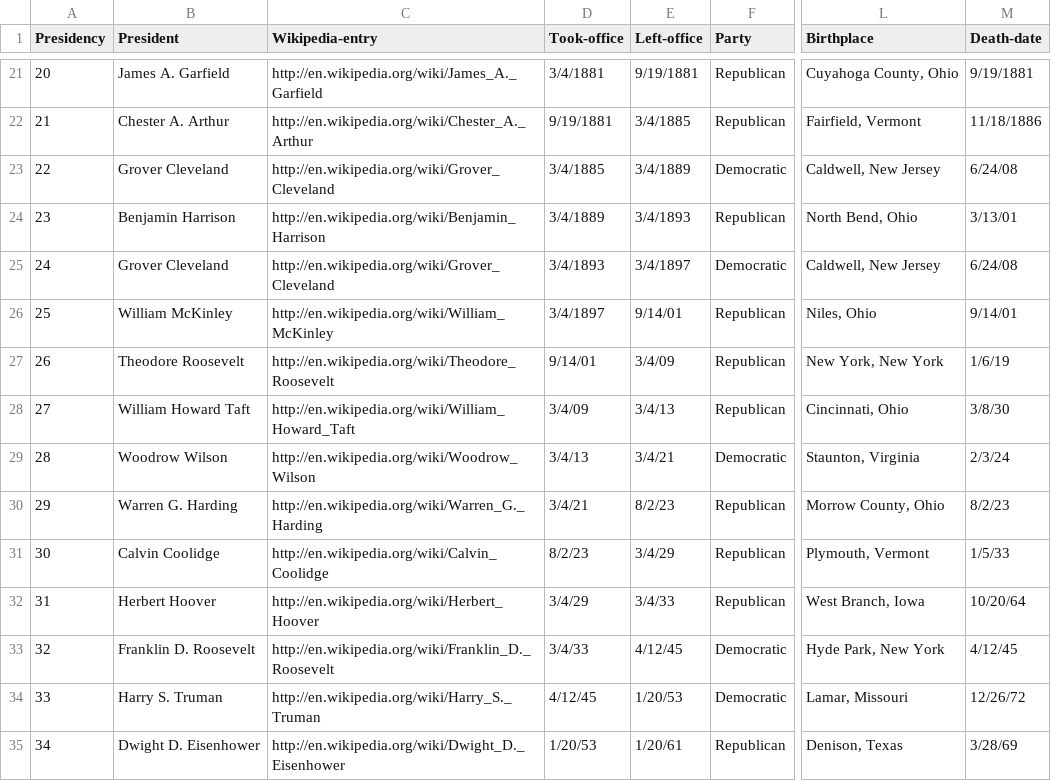
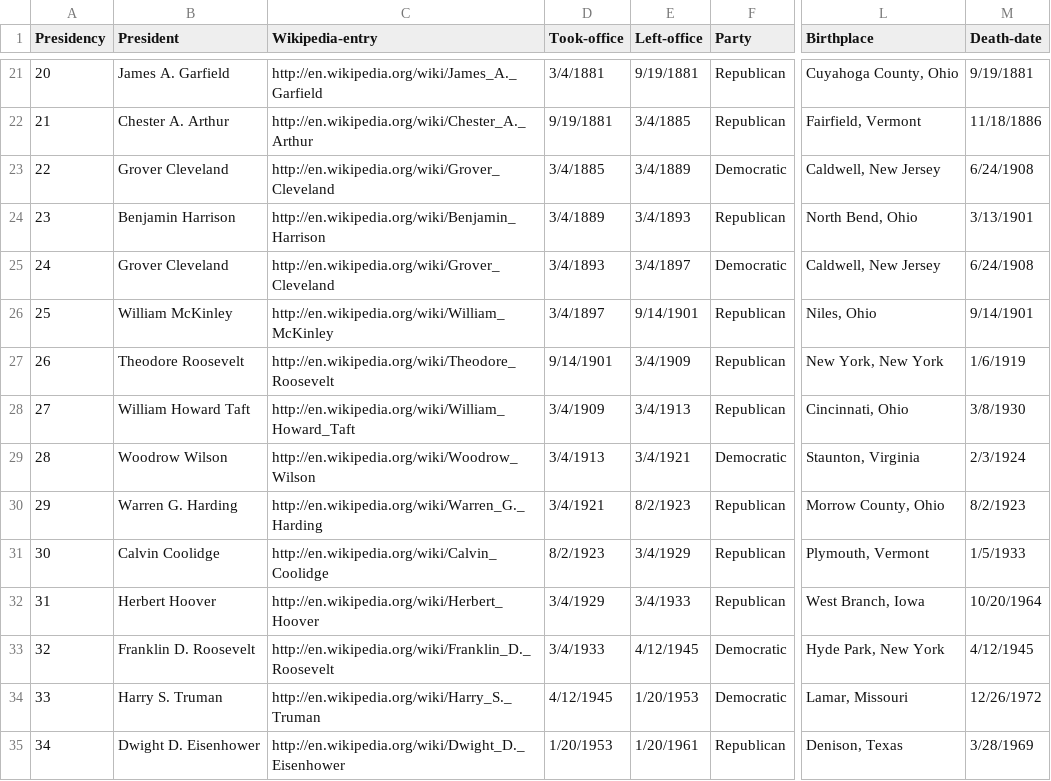
Before and after one commit to macloo/flask-exercise, a CSV file: final_app/presidents.csv, drawn as a sheet; only a part is shown, gaps mark what is left out; the diff covers the shown part only; the diff names each change by its address in the sheet, - before the commit and + after, or states it on an @@ line.

Commit message:
fix dates

```diff
--- a/final_app/presidents.csv
+++ b/final_app/presidents.csv
-M23 (Death-date): 6/24/08
+M23 (Death-date): 6/24/1908
-M24 (Death-date): 3/13/01
+M24 (Death-date): 3/13/1901
-M25 (Death-date): 6/24/08
+M25 (Death-date): 6/24/1908
-E26 (Left-office): 9/14/01
+E26 (Left-office): 9/14/1901
-M26 (Death-date): 9/14/01
+M26 (Death-date): 9/14/1901
-D27 (Took-office): 9/14/01
+D27 (Took-office): 9/14/1901
-E27 (Left-office): 3/4/09
+E27 (Left-office): 3/4/1909
-M27 (Death-date): 1/6/19
+M27 (Death-date): 1/6/1919
-D28 (Took-office): 3/4/09
+D28 (Took-office): 3/4/1909
-E28 (Left-office): 3/4/13
+E28 (Left-office): 3/4/1913
-M28 (Death-date): 3/8/30
+M28 (Death-date): 3/8/1930
-D29 (Took-office): 3/4/13
+D29 (Took-office): 3/4/1913
-E29 (Left-office): 3/4/21
+E29 (Left-office): 3/4/1921
-M29 (Death-date): 2/3/24
+M29 (Death-date): 2/3/1924
-D30 (Took-office): 3/4/21
+D30 (Took-office): 3/4/1921
-E30 (Left-office): 8/2/23
+E30 (Left-office): 8/2/1923
-M30 (Death-date): 8/2/23
+M30 (Death-date): 8/2/1923
-D31 (Took-office): 8/2/23
+D31 (Took-office): 8/2/1923
-E31 (Left-office): 3/4/29
+E31 (Left-office): 3/4/1929
-M31 (Death-date): 1/5/33
+M31 (Death-date): 1/5/1933
-D32 (Took-office): 3/4/29
+D32 (Took-office): 3/4/1929
-E32 (Left-office): 3/4/33
+E32 (Left-office): 3/4/1933
-M32 (Death-date): 10/20/64
+M32 (Death-date): 10/20/1964
-D33 (Took-office): 3/4/33
+D33 (Took-office): 3/4/1933
-E33 (Left-office): 4/12/45
+E33 (Left-office): 4/12/1945
-M33 (Death-date): 4/12/45
+M33 (Death-date): 4/12/1945
-D34 (Took-office): 4/12/45
+D34 (Took-office): 4/12/1945
-E34 (Left-office): 1/20/53
+E34 (Left-office): 1/20/1953
-M34 (Death-date): 12/26/72
+M34 (Death-date): 12/26/1972
-D35 (Took-office): 1/20/53
+D35 (Took-office): 1/20/1953
-E35 (Left-office): 1/20/61
+E35 (Left-office): 1/20/1961
-M35 (Death-date): 3/28/69
+M35 (Death-date): 3/28/1969
```
Also changed, not shown: 38 edited cells elsewhere in this file, presidents.csv.
